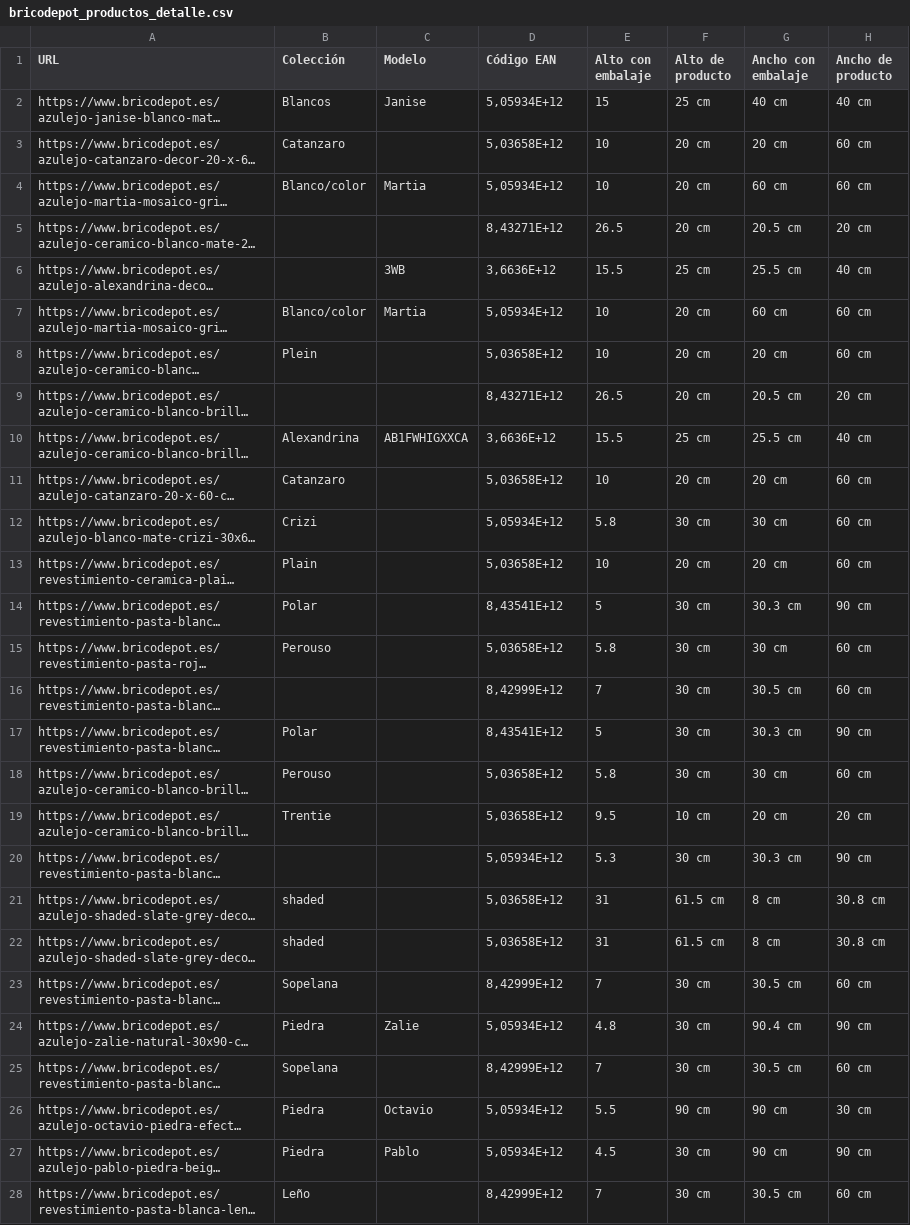
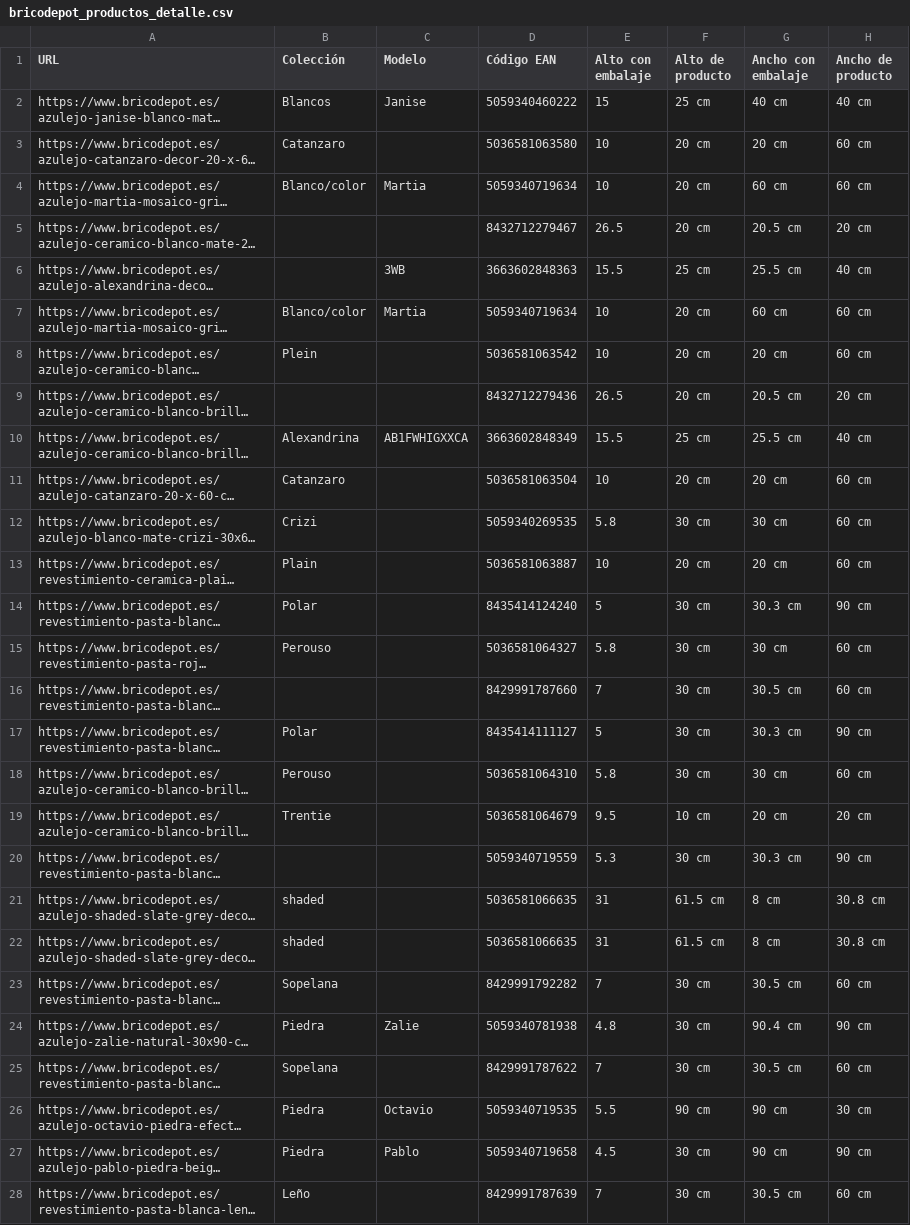
Before and after one commit to alexiscamero/buscador_ceramica, a CSV file: bricodepot_productos_detalle.csv, drawn as a sheet; only a part is shown; long unchanged cells end in …; the diff covers the shown part only; the diff names each change by its address in the sheet, - before the commit and + after, or states it on an @@ line.

Commit message:
Add files via upload

```diff
--- a/bricodepot_productos_detalle.csv
+++ b/bricodepot_productos_detalle.csv
-D2 (Código EAN): 5,05934E+12
+D2 (Código EAN): 5059340460222
-D3 (Código EAN): 5,03658E+12
+D3 (Código EAN): 5036581063580
-D4 (Código EAN): 5,05934E+12
+D4 (Código EAN): 5059340719634
-D5 (Código EAN): 8,43271E+12
+D5 (Código EAN): 8432712279467
-D6 (Código EAN): 3,6636E+12
+D6 (Código EAN): 3663602848363
-D7 (Código EAN): 5,05934E+12
+D7 (Código EAN): 5059340719634
-D8 (Código EAN): 5,03658E+12
+D8 (Código EAN): 5036581063542
-D9 (Código EAN): 8,43271E+12
+D9 (Código EAN): 8432712279436
-D10 (Código EAN): 3,6636E+12
+D10 (Código EAN): 3663602848349
-D11 (Código EAN): 5,03658E+12
+D11 (Código EAN): 5036581063504
-D12 (Código EAN): 5,05934E+12
+D12 (Código EAN): 5059340269535
-D13 (Código EAN): 5,03658E+12
+D13 (Código EAN): 5036581063887
-D14 (Código EAN): 8,43541E+12
+D14 (Código EAN): 8435414124240
-D15 (Código EAN): 5,03658E+12
+D15 (Código EAN): 5036581064327
-D16 (Código EAN): 8,42999E+12
+D16 (Código EAN): 8429991787660
-D17 (Código EAN): 8,43541E+12
+D17 (Código EAN): 8435414111127
-D18 (Código EAN): 5,03658E+12
+D18 (Código EAN): 5036581064310
-D19 (Código EAN): 5,03658E+12
+D19 (Código EAN): 5036581064679
-D20 (Código EAN): 5,05934E+12
+D20 (Código EAN): 5059340719559
-D21:D22 (Código EAN): 5,03658E+12
+D21:D22 (Código EAN): 5036581066635
-D23 (Código EAN): 8,42999E+12
+D23 (Código EAN): 8429991792282
-D24 (Código EAN): 5,05934E+12
+D24 (Código EAN): 5059340781938
-D25 (Código EAN): 8,42999E+12
+D25 (Código EAN): 8429991787622
-D26 (Código EAN): 5,05934E+12
+D26 (Código EAN): 5059340719535
-D27 (Código EAN): 5,05934E+12
+D27 (Código EAN): 5059340719658
-D28 (Código EAN): 8,42999E+12
+D28 (Código EAN): 8429991787639
```
Also changed, not shown: 119 edited cells elsewhere in this file.
